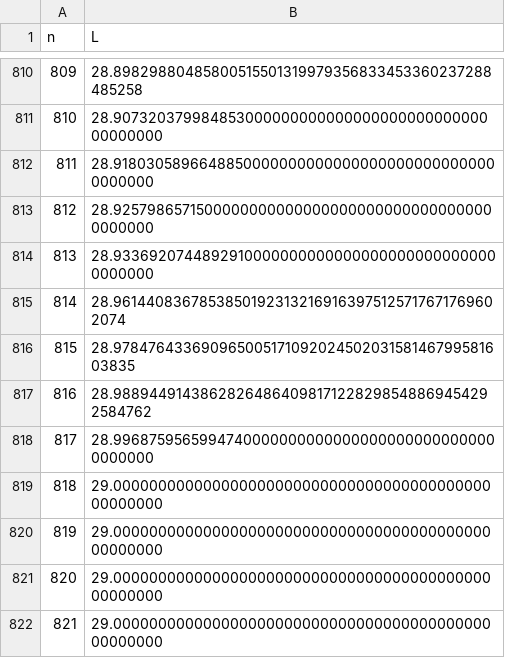
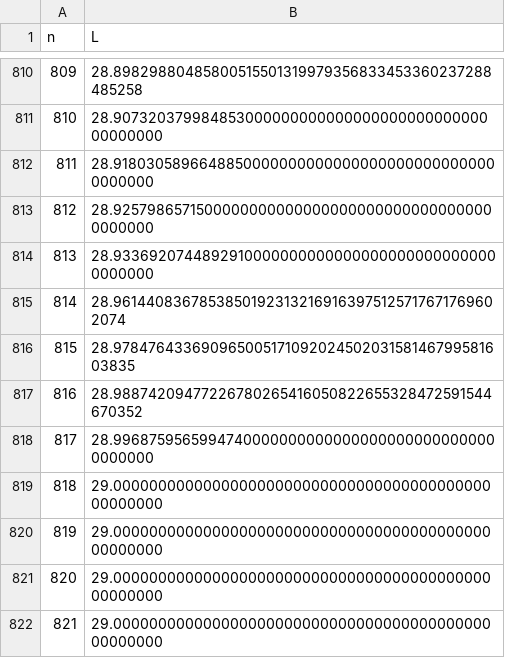
Before and after one commit to bestbryant/claude_code_squaresinsquares, a CSV file: submission_details.csv, drawn as a sheet; only a part is shown, gaps mark what is left out; the diff covers the shown part only.

```diff
--- a/submission_details.csv
+++ b/submission_details.csv
@@ -816,3 +816,3 @@ n,L
 815,28.97847643369096500517109202450203158146799581603835
-816,28.98894491438628264864098171228298548869454292584762
+816,28.98874209477226780265416050822655328472591544670352
 817,28.99687595659947400000000000000000000000000000000000
```
Also changed, not shown: 5 edited cells elsewhere in this file, 1 other file.
